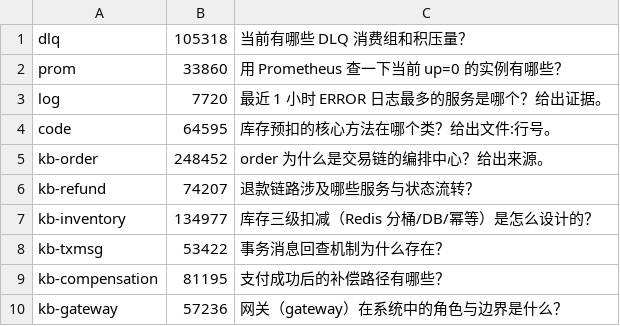
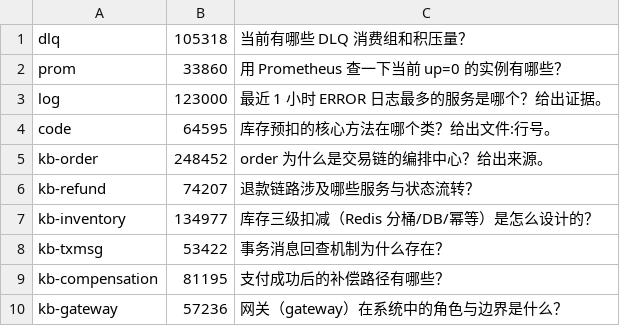
Before and after one commit to LoveEleve/xhs-project, a TSV file: xhs-ai/docs/reports/mttr-raw-20260913/results.tsv, drawn as a sheet.

Commit message:
fix(ai): RV19 FMEA 演练——修复 Agent→ES MCP 权限挂起 P0，MTTR 案例10 复测 10/10
- P0: AgentScope 对无只读注解 MCP 工具默认 ASK，非交互 API 永久挂起（tool_use 停在 asking）
- 修复: ReactAgent permissionContext(BYPASS)；白名单+HITL 仍由应用层兜底
- 验证: Agent list_indices 返回 32 索引；MTTR 案例10 复测 123s 通过
- MTTR 口径更正: 10/10、均值 1.63min、保守降幅 92.1%
- FMEA 演练: 停ES(受控降级)/Redis failover(2.3s,458键无损)/滚动重启(13s,会话续接)/kill MCP(无自愈,P1挂账)
- 新增 RV19 报告；README/RV18 同步

```diff
--- a/xhs-ai/docs/reports/mttr-raw-20260913/results.tsv
+++ b/xhs-ai/docs/reports/mttr-raw-20260913/results.tsv
@@ -2,3 +2,3 @@ dlq	105318	当前有哪些 DLQ 消费组和积压量？
 prom	33860	用 Prometheus 查一下当前 up=0 的实例有哪些？
-log	7720	最近 1 小时 ERROR 日志最多的服务是哪个？给出证据。
+log	123000	最近 1 小时 ERROR 日志最多的服务是哪个？给出证据。
 code	64595	库存预扣的核心方法在哪个类？给出文件:行号。
```
Also changed, not shown: 7 other files.
